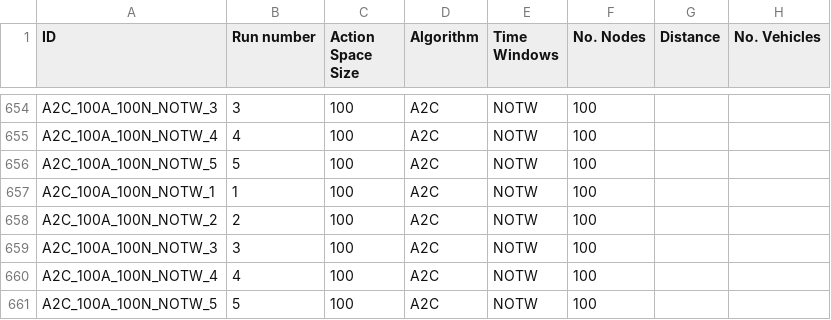
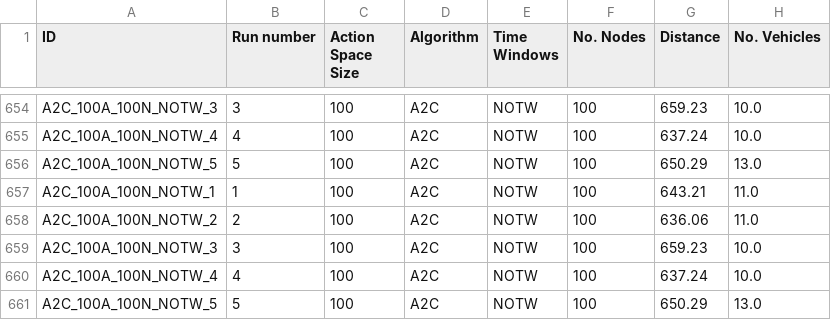
Before and after one commit to Jondiii/rl_routing, a CSV file: experimentationResults.csv, drawn as a sheet; only a part is shown, gaps mark what is left out; the diff covers the shown part only; the diff names each change by its address in the sheet, - before the commit and + after, or states it on an @@ line.

```diff
--- a/experimentationResults.csv
+++ b/experimentationResults.csv
-G654 (Distance): (empty)
+G654 (Distance): 659.23
-H654:H655 (No. Vehicles): (empty)
+H654:H655 (No. Vehicles): 10.0
-G655 (Distance): (empty)
+G655 (Distance): 637.24
-G656 (Distance): (empty)
+G656 (Distance): 650.29
-H656 (No. Vehicles): (empty)
+H656 (No. Vehicles): 13.0
-G657 (Distance): (empty)
+G657 (Distance): 643.21
-H657:H658 (No. Vehicles): (empty)
+H657:H658 (No. Vehicles): 11.0
-G658 (Distance): (empty)
+G658 (Distance): 636.06
-G659 (Distance): (empty)
+G659 (Distance): 659.23
-H659:H660 (No. Vehicles): (empty)
+H659:H660 (No. Vehicles): 10.0
-G660 (Distance): (empty)
+G660 (Distance): 637.24
-G661 (Distance): (empty)
+G661 (Distance): 650.29
-H661 (No. Vehicles): (empty)
+H661 (No. Vehicles): 13.0
```
Also changed, not shown: 104 edited cells elsewhere in this file, experimentationResultsOnly5.csv, 35 other files.
